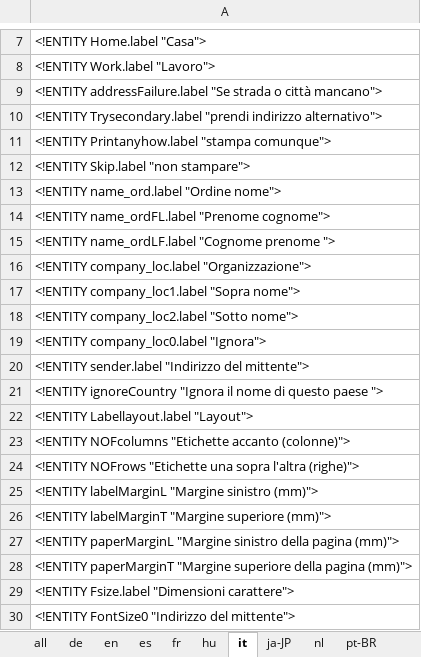
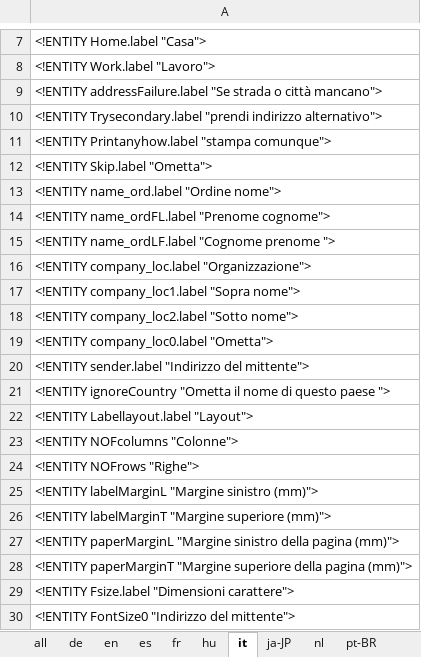
Before and after one commit to marbx/MozillaThunderbirdAddon, an Excel workbook: Adresslabel/ENTITIES.xlsx, sheet it, drawn as a sheet; only a part is shown, gaps mark what is left out; values as stored, in another font and other column widths than the file's, no borders; the diff names each change by its address in the sheet, - before the commit and + after, or states it on an @@ line.

```diff
--- a/Adresslabel/ENTITIES.xlsx (sheet it)
+++ b/Adresslabel/ENTITIES.xlsx (sheet it)
-A12: <!ENTITY Skip.label "non stampare">
+A12: <!ENTITY Skip.label "Ometta">
-A19: <!ENTITY company_loc0.label "Ignora">
+A19: <!ENTITY company_loc0.label "Ometta">
-A21: <!ENTITY ignoreCountry "Ignora il nome…
+A21: <!ENTITY ignoreCountry "Ometta il nome…
-A23: <!ENTITY NOFcolumns "Etichette accanto (colonne)">
+A23: <!ENTITY NOFcolumns "Colonne">
-A24: <!ENTITY NOFrows "Etichette una sopra l'altra (righe)">
+A24: <!ENTITY NOFrows "Righe">
```
Also changed, not shown: sheet all, sheet fr, sheet en, sheet de, sheet nl, sheet es, 1 more sheet, formulas that keep their value.
